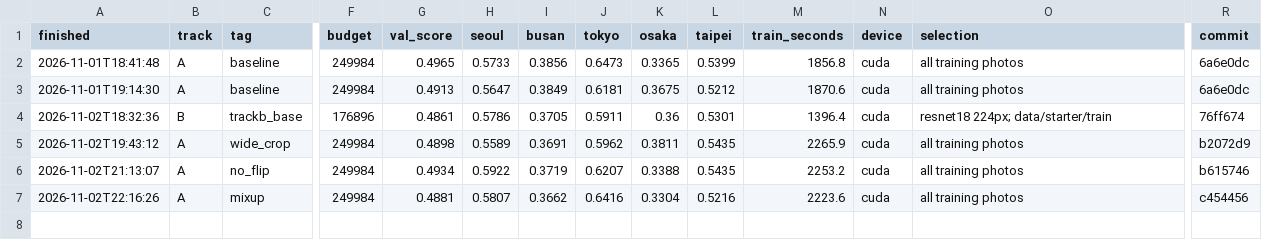
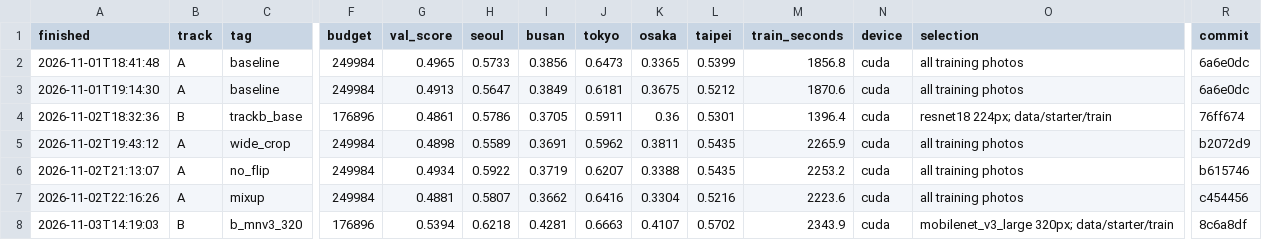
Before and after one commit to hyeonseocha/assignment2, a CSV file: experiments.csv, drawn as a sheet; only a part is shown, gaps mark what is left out; rows hold the shown columns only; the diff names each change by its address in the sheet, - before the commit and + after, or states it on an @@ line.

Commit message:
Track B change 1 from Colab: MobileNetV3-Large at 320, validation 0.5394

```diff
--- a/experiments.csv
+++ b/experiments.csv
+row 8: 2026-11-03T14:19:03 | B | b_mnv3_320 | 176896 | 0.5394 | 0.6218 | 0.4281 | 0.6663 | 0.4107 | 0.5702 | 2343.9 | cuda | mobilenet_v3_large 320px; data/starter/train | 8c6a8df
```
Also changed, not shown: 1 other file.
